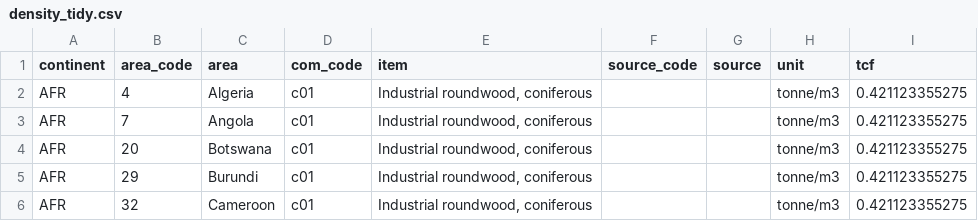
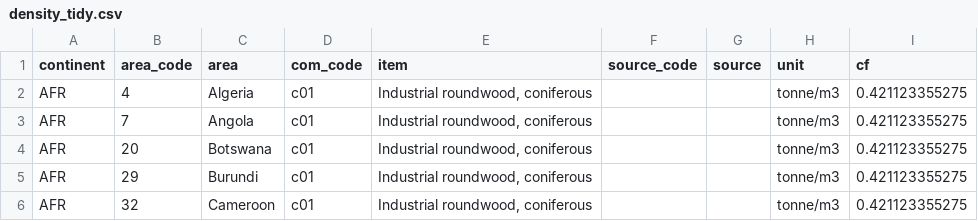
Before and after one commit to paulrougieux/forbio, a CSV file: inst/old/density_tidy.csv, drawn as a sheet; only a part is shown.

```diff
--- a/inst/old/density_tidy.csv
+++ b/inst/old/density_tidy.csv
@@ -1,2 +1,2 @@
-continent,area_code,area,com_code,item,source_code,source,unit,tcf
+continent,area_code,area,com_code,item,source_code,source,unit,cf
 AFR,4,Algeria,c01,"Industrial roundwood, coniferous",,,tonne/m3,0.421123355275
```
Also changed, not shown: inst/source_use.csv, inst/sup.csv, 29 other files.
